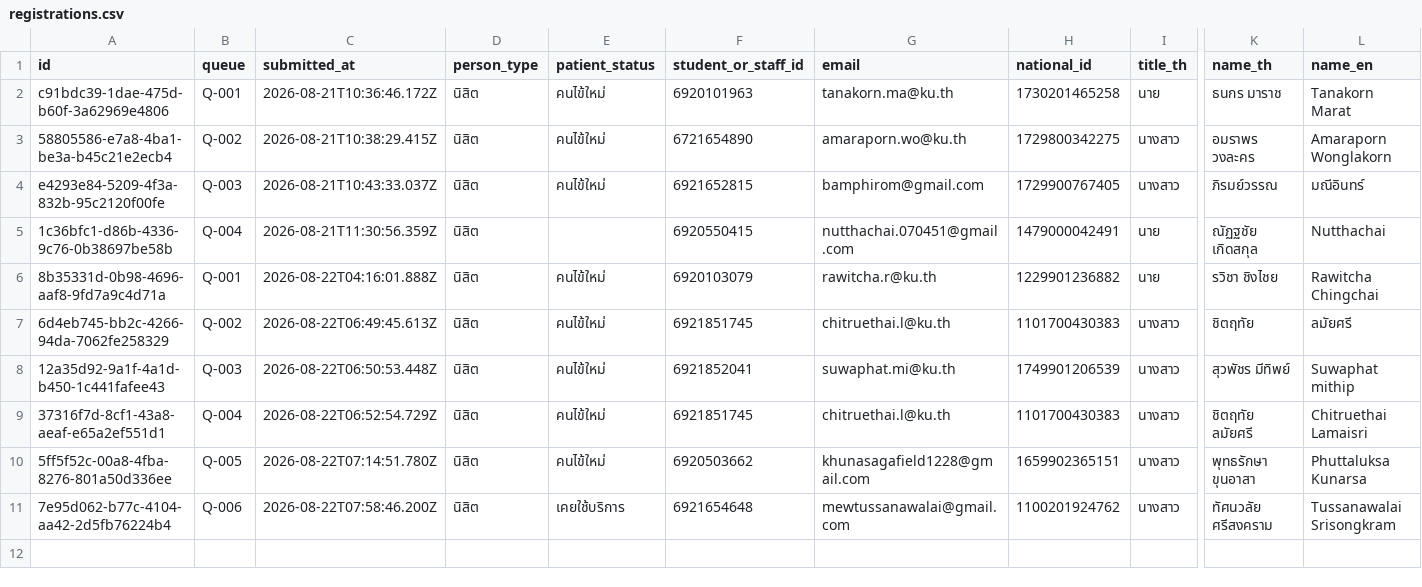
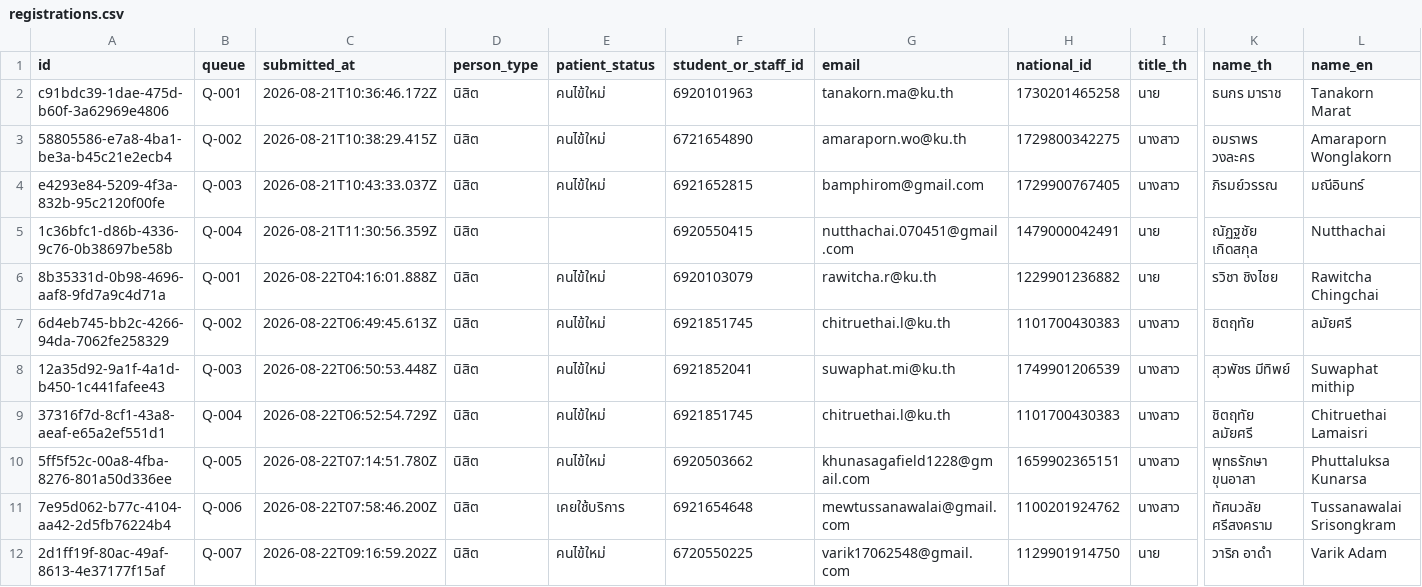
Before and after one commit to PythonianSt/Register2, a CSV file: data/registrations.csv, drawn as a sheet; only a part is shown, gaps mark what is left out; rows hold the shown columns only; the diff names each change by its address in the sheet, - before the commit and + after, or states it on an @@ line.

Commit message:
registration 2d1ff19f-80ac-49af-8613-4e37177f15af

```diff
--- a/data/registrations.csv
+++ b/data/registrations.csv
+row 12: 2d1ff19f-80ac-49af-8613-4e37177f15af | Q-007 | 2026-08-22T09:16:59.202Z | นิสิต | คนไข้ใหม่ | 6720550225 | varik17062548@gmail.com | 1129901914750 | นาย | วาริก อาดำ | Varik Adam
```
